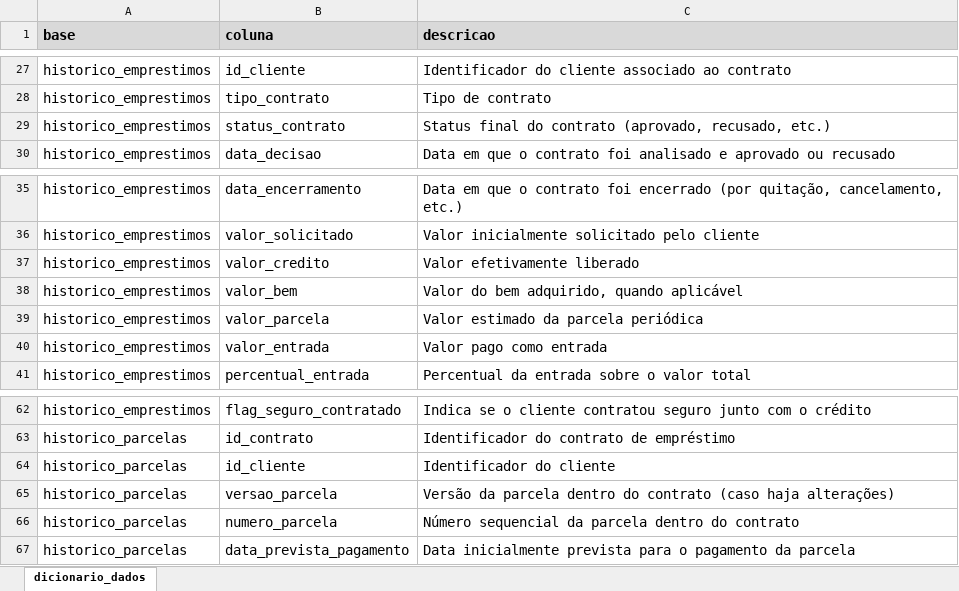
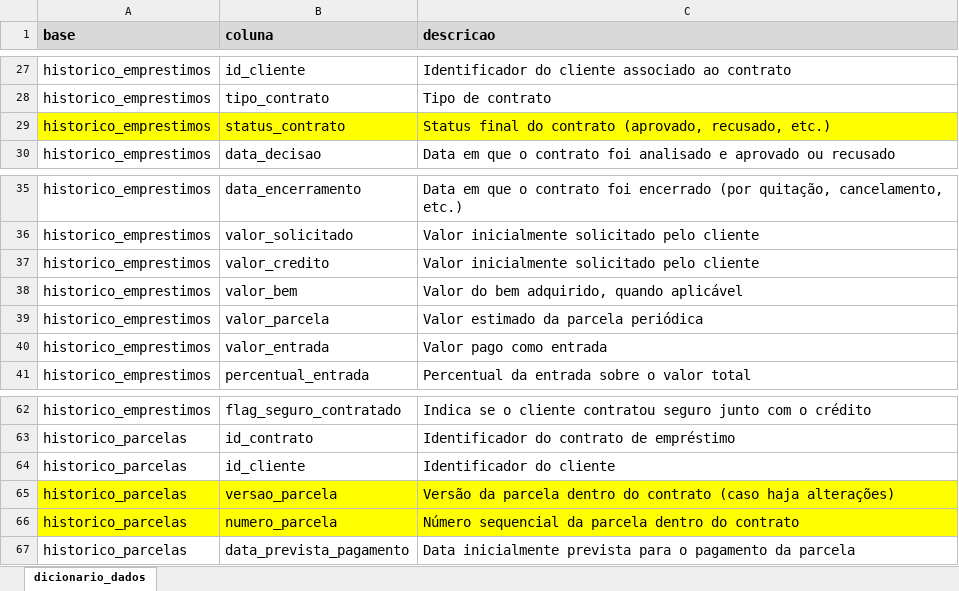
Before and after one commit to ASFischer/dsaccelerator-tcc, an Excel workbook: dicionario_dados.xlsx, sheet dicionario_dados, drawn as a sheet; only a part is shown, gaps mark what is left out; values as stored, in another font and other column widths than the file's, no borders; charts and pictures not drawn; the diff names each change by its address in the sheet, - before the commit and + after, or states it on an @@ line.

```diff
--- a/dicionario_dados.xlsx (sheet dicionario_dados)
+++ b/dicionario_dados.xlsx (sheet dicionario_dados)
-A29:C29 fill: none
+A29:C29 fill: #FFFF00
-C37 (descricao): Valor efetivamente liberado
+C37 (descricao): Valor inicialmente solicitado pelo cliente
-A65:C66 fill: none
+A65:C66 fill: #FFFF00
```
Also changed, not shown: charts or pictures, 33 other files.
